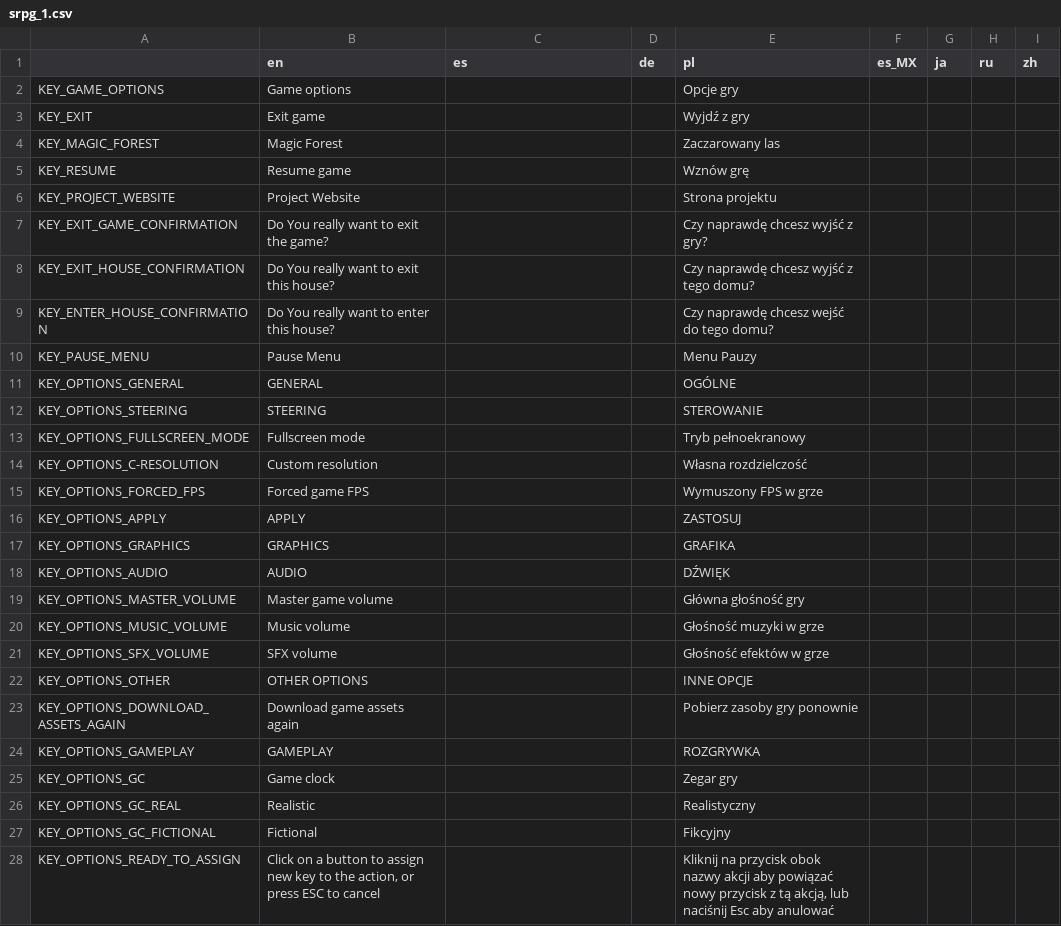
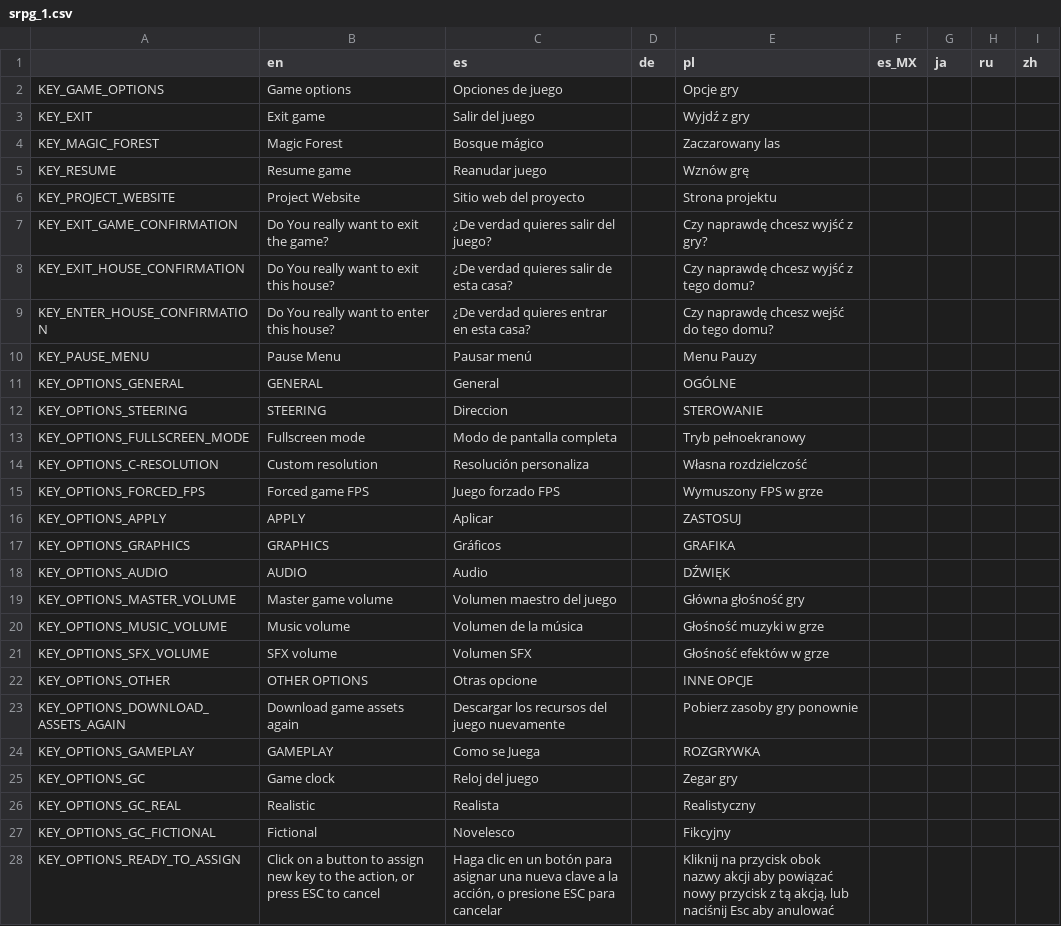
Before and after one commit to shand0w/SonadowRPG, a CSV file: translations/srpg_1.csv, drawn as a sheet; only a part is shown; the diff covers the shown part only.

Commit message:
Przetłumaczono na język Hiszpański :3

```diff
--- a/translations/srpg_1.csv
+++ b/translations/srpg_1.csv
@@ -1,28 +1,28 @@
 ,en,es,de,pl,es_MX,ja,ru,zh
-KEY_GAME_OPTIONS,Game options,,,Opcje gry,,,,
-KEY_EXIT,Exit game,,,Wyjdź z gry,,,,
-KEY_MAGIC_FOREST,Magic Forest,,,Zaczarowany las,,,,
-KEY_RESUME,Resume game,,,Wznów grę,,,,
-KEY_PROJECT_WEBSITE,Project Website,,,Strona projektu,,,,
-KEY_EXIT_GAME_CONFIRMATION,Do You really want to exit the game?,,,Czy naprawdę chcesz wyjść z gry?,,,,
-KEY_EXIT_HOUSE_CONFIRMATION,Do You really want to exit this house?,,,Czy naprawdę chcesz wyjść z tego domu?,,,,
-KEY_ENTER_HOUSE_CONFIRMATION,Do You really want to enter this house?,,,Czy naprawdę chcesz wejść do tego domu?,,,,
-KEY_PAUSE_MENU,Pause Menu,,,Menu Pauzy,,,,
-KEY_OPTIONS_GENERAL,GENERAL,,,OGÓLNE,,,,
-KEY_OPTIONS_STEERING,STEERING,,,STEROWANIE,,,,
-KEY_OPTIONS_FULLSCREEN_MODE,Fullscreen mode,,,Tryb pełnoekranowy,,,,
-KEY_OPTIONS_C-RESOLUTION,Custom resolution,,,Własna rozdzielczość,,,,
-KEY_OPTIONS_FORCED_FPS,Forced game FPS,,,Wymuszony FPS w grze,,,,
-KEY_OPTIONS_APPLY,APPLY,,,ZASTOSUJ,,,,
-KEY_OPTIONS_GRAPHICS,GRAPHICS,,,GRAFIKA,,,,
-KEY_OPTIONS_AUDIO,AUDIO,,,DŹWIĘK,,,,
-KEY_OPTIONS_MASTER_VOLUME,Master game volume,,,Główna głośność gry,,,,
-KEY_OPTIONS_MUSIC_VOLUME,Music volume,,,Głośność muzyki w grze,,,,
-KEY_OPTIONS_SFX_VOLUME,SFX volume,,,Głośność efektów w grze,,,,
-KEY_OPTIONS_OTHER,OTHER OPTIONS,,,INNE OPCJE,,,,
-KEY_OPTIONS_DOWNLOAD_ASSETS_AGAIN,Download game assets again,,,Pobierz zasoby gry ponownie,,,,
-KEY_OPTIONS_GAMEPLAY,GAMEPLAY,,,ROZGRYWKA,,,,
-KEY_OPTIONS_GC,Game clock,,,Zegar gry,,,,
-KEY_OPTIONS_GC_REAL,Realistic,,,Realistyczny,,,,
-KEY_OPTIONS_GC_FICTIONAL,Fictional,,,Fikcyjny,,,,
-KEY_OPTIONS_READY_TO_ASSIGN,"Click on a button to assign new key to the action, or press ESC to cancel",,,"Kliknij na przycisk obok nazwy akcji aby powiązać nowy przycisk z tą akcją, lub naciśnij Esc aby anulować",,,,
+KEY_GAME_OPTIONS,Game options,Opciones de juego,,Opcje gry,,,,
+KEY_EXIT,Exit game,Salir del juego,,Wyjdź z gry,,,,
+KEY_MAGIC_FOREST,Magic Forest,Bosque mágico,,Zaczarowany las,,,,
+KEY_RESUME,Resume game,Reanudar juego,,Wznów grę,,,,
+KEY_PROJECT_WEBSITE,Project Website,Sitio web del proyecto,,Strona projektu,,,,
+KEY_EXIT_GAME_CONFIRMATION,Do You really want to exit the game?,¿De verdad quieres salir del juego?,,Czy naprawdę chcesz wyjść z gry?,,,,
+KEY_EXIT_HOUSE_CONFIRMATION,Do You really want to exit this house?,¿De verdad quieres salir de esta casa?,,Czy naprawdę chcesz wyjść z tego domu?,,,,
+KEY_ENTER_HOUSE_CONFIRMATION,Do You really want to enter this house?,¿De verdad quieres entrar en esta casa?,,Czy naprawdę chcesz wejść do tego domu?,,,,
+KEY_PAUSE_MENU,Pause Menu,Pausar menú,,Menu Pauzy,,,,
+KEY_OPTIONS_GENERAL,GENERAL,General,,OGÓLNE,,,,
+KEY_OPTIONS_STEERING,STEERING,Direccion,,STEROWANIE,,,,
+KEY_OPTIONS_FULLSCREEN_MODE,Fullscreen mode,Modo de pantalla completa,,Tryb pełnoekranowy,,,,
+KEY_OPTIONS_C-RESOLUTION,Custom resolution,Resolución personaliza,,Własna rozdzielczość,,,,
+KEY_OPTIONS_FORCED_FPS,Forced game FPS,Juego forzado FPS,,Wymuszony FPS w grze,,,,
+KEY_OPTIONS_APPLY,APPLY,Aplicar,,ZASTOSUJ,,,,
+KEY_OPTIONS_GRAPHICS,GRAPHICS,Gráficos,,GRAFIKA,,,,
+KEY_OPTIONS_AUDIO,AUDIO,Audio,,DŹWIĘK,,,,
+KEY_OPTIONS_MASTER_VOLUME,Master game volume,Volumen maestro del juego,,Główna głośność gry,,,,
+KEY_OPTIONS_MUSIC_VOLUME,Music volume,Volumen de la música,,Głośność muzyki w grze,,,,
+KEY_OPTIONS_SFX_VOLUME,SFX volume,Volumen SFX,,Głośność efektów w grze,,,,
+KEY_OPTIONS_OTHER,OTHER OPTIONS,Otras opcione,,INNE OPCJE,,,,
+KEY_OPTIONS_DOWNLOAD_ASSETS_AGAIN,Download game assets again,Descargar los recursos del juego nuevamente,,Pobierz zasoby gry ponownie,,,,
+KEY_OPTIONS_GAMEPLAY,GAMEPLAY,Como se Juega,,ROZGRYWKA,,,,
+KEY_OPTIONS_GC,Game clock,Reloj del juego,,Zegar gry,,,,
+KEY_OPTIONS_GC_REAL,Realistic,Realista,,Realistyczny,,,,
+KEY_OPTIONS_GC_FICTIONAL,Fictional,Novelesco,,Fikcyjny,,,,
+KEY_OPTIONS_READY_TO_ASSIGN,"Click on a button to assign new key to the action, or press ESC to cancel","Haga clic en un botón para asignar una nueva clave a la acción, o presione ESC para cancelar",,"Kliknij na przycisk obok nazwy akcji aby powiązać nowy przycisk z tą akcją, lub naciśnij Esc aby anulować",,,,
```
Also changed, not shown: 17 edited cells elsewhere in this file.
